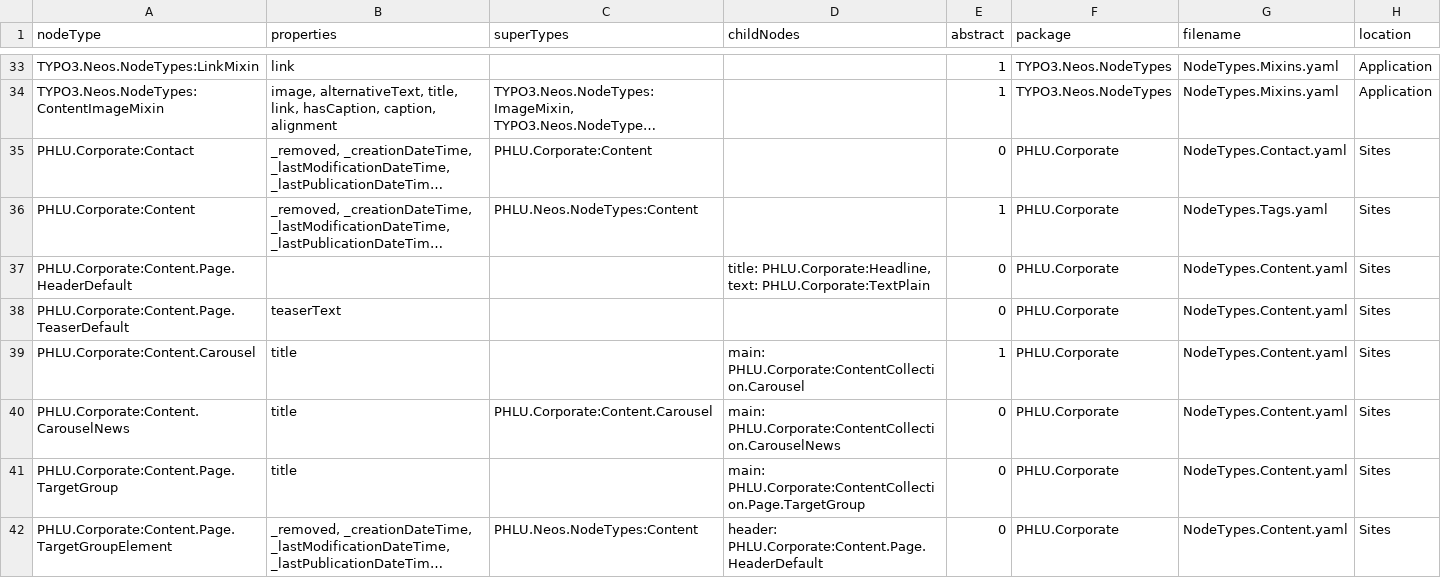
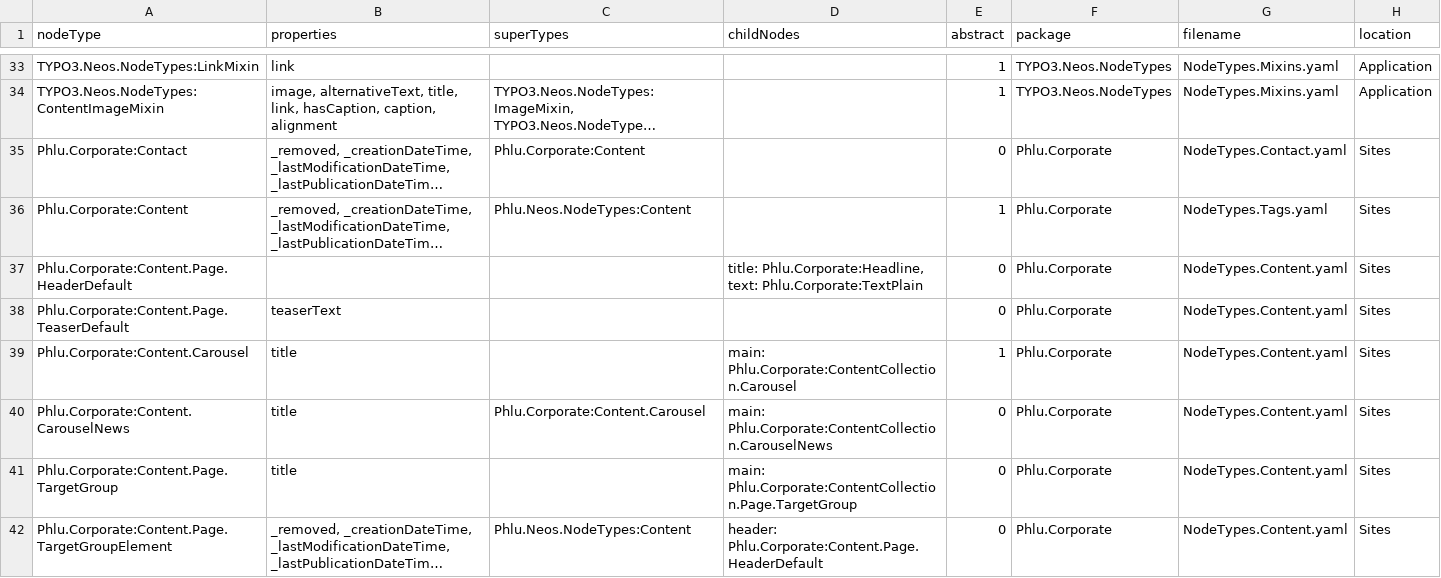
Before and after one commit to phluzern/PHLU.neos-base-distribution, a CSV file: NeosNodesDefinitions.csv, drawn as a sheet; only a part is shown, gaps mark what is left out; long unchanged cells end in …; the diff covers the shown part only; the diff names each change by its address in the sheet, - before the commit and + after, or states it on an @@ line.

Commit message:
refactored PHLU vendor to Phlu and migrated neos from 2.3 to 3.0

```diff
--- a/NeosNodesDefinitions.csv
+++ b/NeosNodesDefinitions.csv
-A35 (nodeType): PHLU.Corporate:Contact
+A35 (nodeType): Phlu.Corporate:Contact
-C35 (superTypes): PHLU.Corporate:Content
+C35 (superTypes): Phlu.Corporate:Content
-F35:F42 (package): PHLU.Corporate
+F35:F42 (package): Phlu.Corporate
-A36 (nodeType): PHLU.Corporate:Content
+A36 (nodeType): Phlu.Corporate:Content
-C36 (superTypes): PHLU.Neos.NodeTypes:Content
+C36 (superTypes): Phlu.Neos.NodeTypes:Content
-A37 (nodeType): PHLU.Corporate:Content.Page.HeaderDefault
+A37 (nodeType): Phlu.Corporate:Content.Page.HeaderDefault
-D37 (childNodes): title: PHLU.Corporate:Headline, text: PHLU.Corporate:TextPlain
+D37 (childNodes): title: Phlu.Corporate:Headline, text: Phlu.Corporate:TextPlain
-A38 (nodeType): PHLU.Corporate:Content.Page.TeaserDefault
+A38 (nodeType): Phlu.Corporate:Content.Page.TeaserDefault
-A39 (nodeType): PHLU.Corporate:Content.Carousel
+A39 (nodeType): Phlu.Corporate:Content.Carousel
-D39 (childNodes): main: PHLU.Corporate:ContentCollection.Carousel
+D39 (childNodes): main: Phlu.Corporate:ContentCollection.Carousel
-A40 (nodeType): PHLU.Corporate:Content.CarouselNews
+A40 (nodeType): Phlu.Corporate:Content.CarouselNews
-C40 (superTypes): PHLU.Corporate:Content.Carousel
+C40 (superTypes): Phlu.Corporate:Content.Carousel
-D40 (childNodes): main: PHLU.Corporate:ContentCollection.CarouselNews
+D40 (childNodes): main: Phlu.Corporate:ContentCollection.CarouselNews
-A41 (nodeType): PHLU.Corporate:Content.Page.TargetGroup
+A41 (nodeType): Phlu.Corporate:Content.Page.TargetGroup
-D41 (childNodes): main: PHLU.Corporate:ContentCollection.Page.TargetGroup
+D41 (childNodes): main: Phlu.Corporate:ContentCollection.Page.TargetGroup
-A42 (nodeType): PHLU.Corporate:Content.Page.TargetGroupElement
+A42 (nodeType): Phlu.Corporate:Content.Page.TargetGroupElement
-C42 (superTypes): PHLU.Neos.NodeTypes:Content
+C42 (superTypes): Phlu.Neos.NodeTypes:Content
-D42 (childNodes): header: PHLU.Corporate:Content.Page.HeaderDefault
+D42 (childNodes): header: Phlu.Corporate:Content.Page.HeaderDefault
```
Also changed, not shown: 146 edited cells elsewhere in this file, 5 other files.
